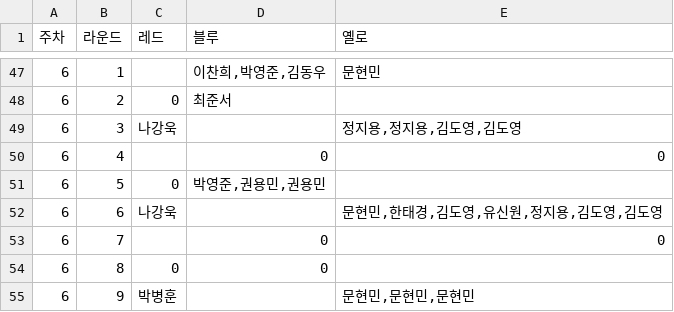
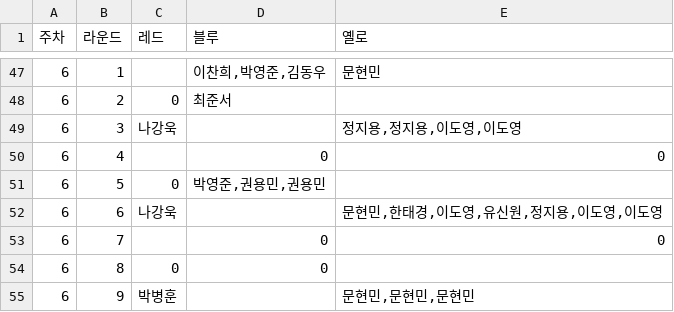
Before and after one commit to ds-jinwonlee/brocelona_scoreboard, a TSV file: data/match_result_sample.tsv, drawn as a sheet; only a part is shown, gaps mark what is left out.

```diff
--- a/data/match_result_sample.tsv
+++ b/data/match_result_sample.tsv
@@ -48,6 +48,6 @@
 6	2	0	최준서	
-6	3	나강욱		정지용,정지용,김도영,김도영
+6	3	나강욱		정지용,정지용,이도영,이도영
 6	4		0	0
 6	5	0	박영준,권용민,권용민	
-6	6	나강욱		문현민,한태경,김도영,유신원,정지용,김도영,김도영
+6	6	나강욱		문현민,한태경,이도영,유신원,정지용,이도영,이도영
 6	7		0	0
```
Also changed, not shown: 1 other file.
